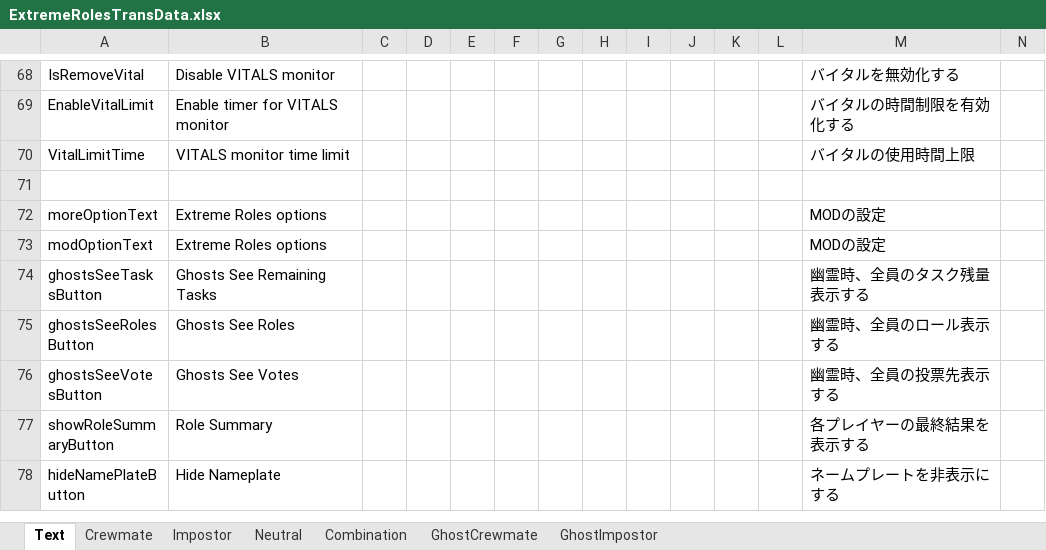
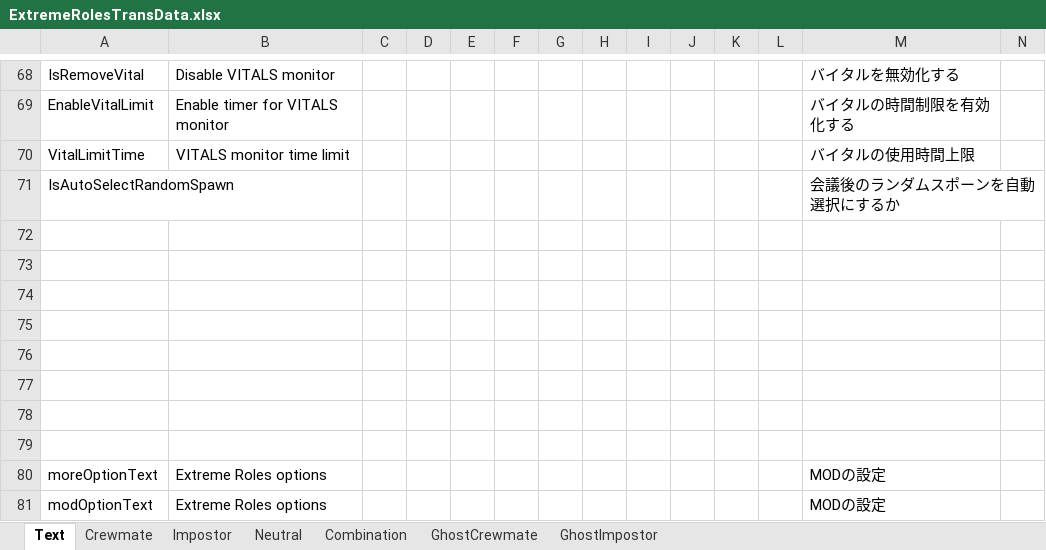
Before and after one commit to yukieiji/ExtremeRoles, an Excel workbook: ExtremeRolesTransData.xlsx, sheet Text, drawn as a sheet; only a part is shown, gaps mark what is left out; the shorter side is filled out with more unchanged rows; values as stored, in another font and other column widths than the file's, no borders; rows hold the shown columns only; the diff names each change by its address in the sheet, - before the commit and + after, or states it on an @@ line.

Commit message:
fix:trans

```diff
--- a/ExtremeRolesTransData.xlsx (sheet Text)
+++ b/ExtremeRolesTransData.xlsx (sheet Text)
+row 71: IsAutoSelectRandomSpawn |  |  |  |  |  |  |  |  |  |  |  | 会議後のランダムスポーンを自動選択にするか
+row 72: (empty)
+row 73: (empty)
+row 74: (empty)
+row 75: (empty)
+row 76: (empty)
+row 77: (empty)
+row 78: (empty)
```
Also changed, not shown: sheet Impostor.
